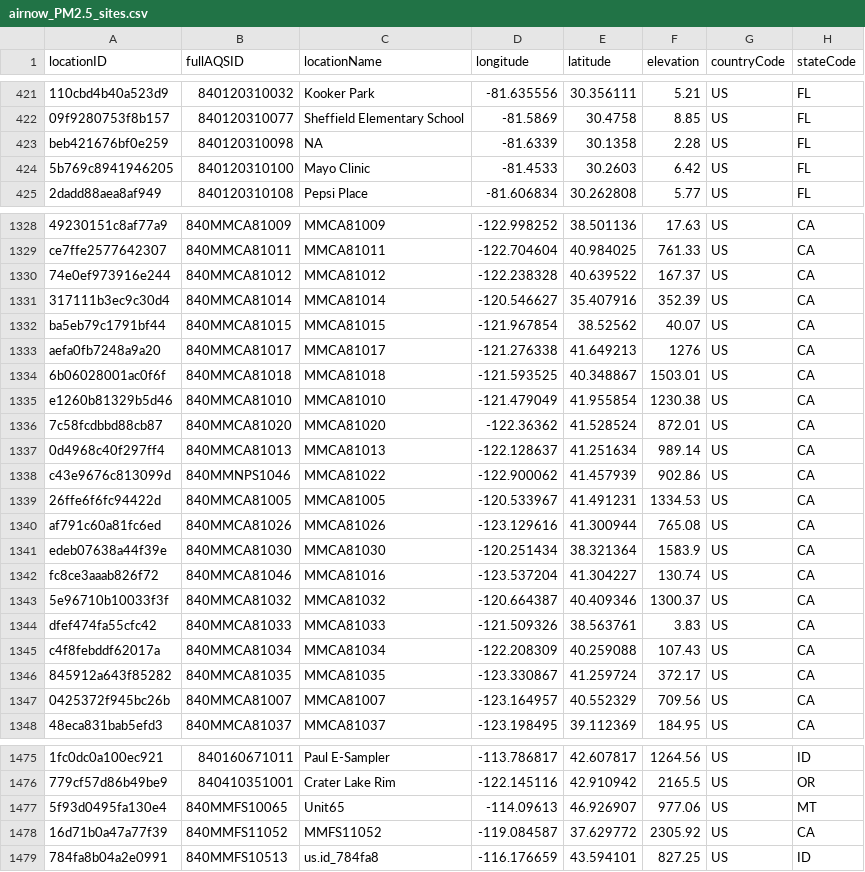
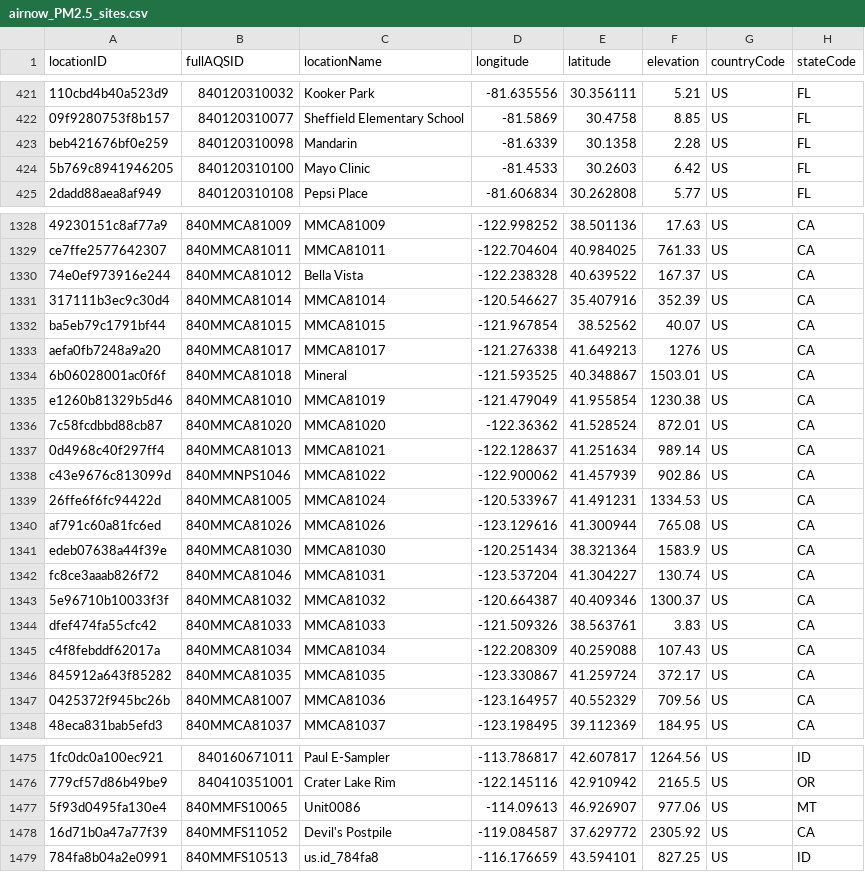
Before and after one commit to pnwairfire/known-locations, a CSV file: AirNow/airnow_PM2.5_sites.csv, drawn as a sheet; only a part is shown, gaps mark what is left out; the diff covers the shown part only; the diff names each change by its address in the sheet, - before the commit and + after, or states it on an @@ line.

```diff
--- a/AirNow/airnow_PM2.5_sites.csv
+++ b/AirNow/airnow_PM2.5_sites.csv
-C423 (locationName): NA
+C423 (locationName): Mandarin
-C1330 (locationName): MMCA81012
+C1330 (locationName): Bella Vista
-C1334 (locationName): MMCA81018
+C1334 (locationName): Mineral
-C1335 (locationName): MMCA81010
+C1335 (locationName): MMCA81019
-C1337 (locationName): MMCA81013
+C1337 (locationName): MMCA81021
-C1339 (locationName): MMCA81005
+C1339 (locationName): MMCA81024
-C1342 (locationName): MMCA81016
+C1342 (locationName): MMCA81031
-C1347 (locationName): MMCA81007
+C1347 (locationName): MMCA81036
-C1477 (locationName): Unit65
+C1477 (locationName): Unit0086
-C1478 (locationName): MMFS11052
+C1478 (locationName): Devil's Postpile
```
Also changed, not shown: 36 edited cells elsewhere in this file, 4 other files.
